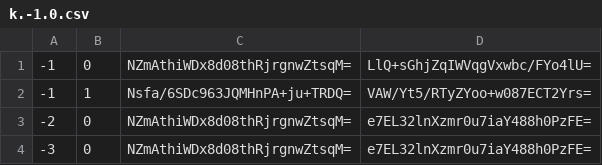
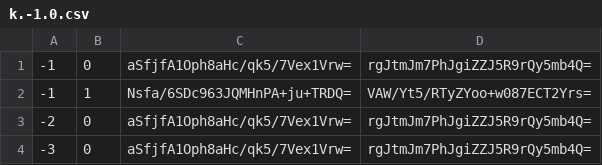
Before and after one commit to GrimCraftMaps/Escapism_Nether, a CSV file: tiles/zoom.-1/metadata/k.-1.0.csv, drawn as a sheet.

```diff
--- a/tiles/zoom.-1/metadata/k.-1.0.csv
+++ b/tiles/zoom.-1/metadata/k.-1.0.csv
@@ -1,4 +1,4 @@
--1,0,NZmAthiWDx8d08thRjrgnwZtsqM=,LlQ+sGhjZqIWVqgVxwbc/FYo4lU=
+-1,0,aSfjfA1Oph8aHc/qk5/7Vex1Vrw=,rgJtmJm7PhJgiZZJ5R9rQy5mb4Q=
 -1,1,Nsfa/6SDc963JQMHnPA+ju+TRDQ=,VAW/Yt5/RTyZYoo+w087ECT2Yrs=
--2,0,NZmAthiWDx8d08thRjrgnwZtsqM=,e7EL32lnXzmr0u7iaY488h0PzFE=
--3,0,NZmAthiWDx8d08thRjrgnwZtsqM=,e7EL32lnXzmr0u7iaY488h0PzFE=
+-2,0,aSfjfA1Oph8aHc/qk5/7Vex1Vrw=,rgJtmJm7PhJgiZZJ5R9rQy5mb4Q=
+-3,0,aSfjfA1Oph8aHc/qk5/7Vex1Vrw=,rgJtmJm7PhJgiZZJ5R9rQy5mb4Q=
```
Also changed, not shown: tiles/zoom.-1/metadata/k.-1.-1.csv, tiles/zoom.-1/metadata/k.0.0.csv, 38 other files.
